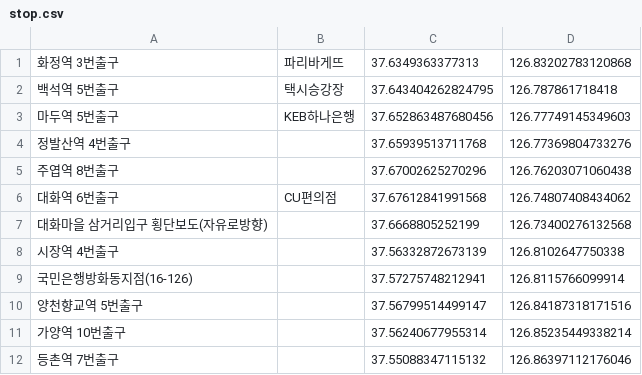
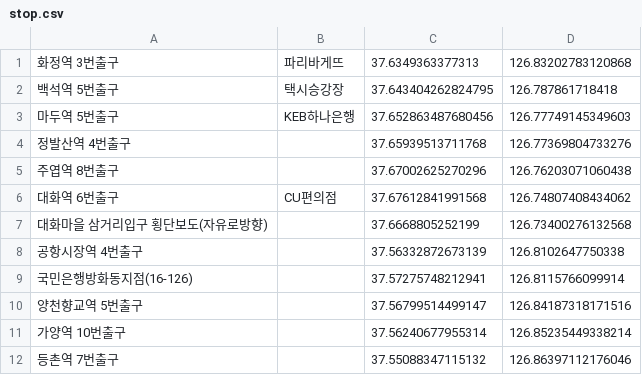
Before and after one commit to jil8885/hanyang-shuttle-timetable, a CSV file: commute/stop.csv, drawn as a sheet; only a part is shown.

Commit message:
fix: 공항시장역 정류장 이름 수정

```diff
--- a/commute/stop.csv
+++ b/commute/stop.csv
@@ -7,3 +7,3 @@
 대화마을 삼거리입구 횡단보도(자유로방향),,37.6668805252199,126.73400276132568
-시장역 4번출구,,37.56332872673139,126.8102647750338
+공항시장역 4번출구,,37.56332872673139,126.8102647750338
 국민은행방화동지점(16-126),,37.57275748212941,126.8115766099914
```
